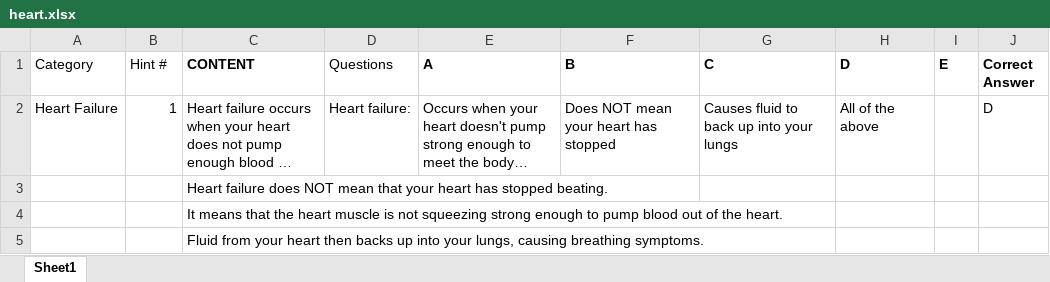
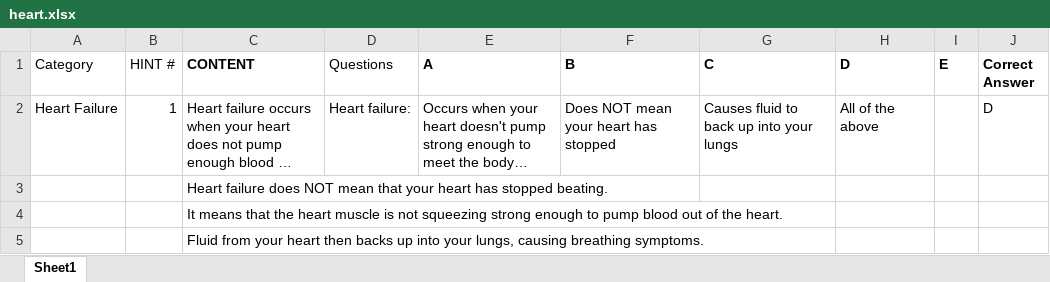
Before and after one commit to abdi42/unmc-health, an Excel workbook: database/seeds/heart.xlsx, sheet Sheet1, drawn as a sheet; only a part is shown; long unchanged cells end in …; values as stored, in another font and other column widths than the file's, no borders; the diff names each change by its address in the sheet, - before the commit and + after, or states it on an @@ line.

```diff
--- a/database/seeds/heart.xlsx (sheet Sheet1)
+++ b/database/seeds/heart.xlsx (sheet Sheet1)
-B1: Hint #
+B1: HINT #
```
Also changed, not shown: database/seeds/hypertension.xlsx, 1 other file.
